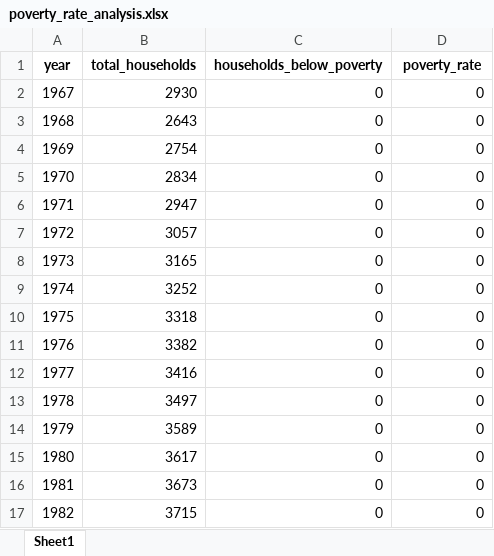
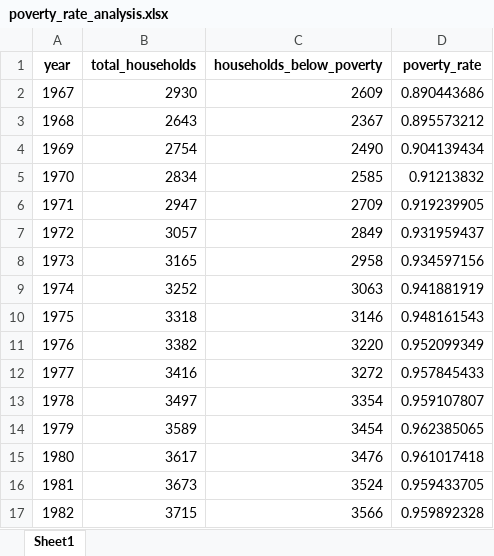
Before and after one commit to austinm2151/ECON_434_FinalProject, an Excel workbook: poverty_rate_analysis.xlsx, sheet Sheet1, drawn as a sheet; only a part is shown; values as stored, in another font and other column widths than the file's, no borders; the diff covers the shown part only; the diff names each change by its address in the sheet, - before the commit and + after, or states it on an @@ line.

Commit message:
No Poverty Fix

```diff
--- a/poverty_rate_analysis.xlsx (sheet Sheet1)
+++ b/poverty_rate_analysis.xlsx (sheet Sheet1)
-C2 (households_below_poverty): 0
+C2 (households_below_poverty): 2609
-D2 (poverty_rate): 0
+D2 (poverty_rate): 0.890443686
-C3 (households_below_poverty): 0
+C3 (households_below_poverty): 2367
-D3 (poverty_rate): 0
+D3 (poverty_rate): 0.895573212
-C4 (households_below_poverty): 0
+C4 (households_below_poverty): 2490
-D4 (poverty_rate): 0
+D4 (poverty_rate): 0.904139434
-C5 (households_below_poverty): 0
+C5 (households_below_poverty): 2585
-D5 (poverty_rate): 0
+D5 (poverty_rate): 0.91213832
-C6 (households_below_poverty): 0
+C6 (households_below_poverty): 2709
-D6 (poverty_rate): 0
+D6 (poverty_rate): 0.919239905
-C7 (households_below_poverty): 0
+C7 (households_below_poverty): 2849
-D7 (poverty_rate): 0
+D7 (poverty_rate): 0.931959437
-C8 (households_below_poverty): 0
+C8 (households_below_poverty): 2958
-D8 (poverty_rate): 0
+D8 (poverty_rate): 0.934597156
-C9 (households_below_poverty): 0
+C9 (households_below_poverty): 3063
-D9 (poverty_rate): 0
+D9 (poverty_rate): 0.941881919
-C10 (households_below_poverty): 0
+C10 (households_below_poverty): 3146
-D10 (poverty_rate): 0
+D10 (poverty_rate): 0.948161543
-C11 (households_below_poverty): 0
+C11 (households_below_poverty): 3220
-D11 (poverty_rate): 0
+D11 (poverty_rate): 0.952099349
-C12 (households_below_poverty): 0
+C12 (households_below_poverty): 3272
-D12 (poverty_rate): 0
+D12 (poverty_rate): 0.957845433
-C13 (households_below_poverty): 0
+C13 (households_below_poverty): 3354
-D13 (poverty_rate): 0
+D13 (poverty_rate): 0.959107807
-C14 (households_below_poverty): 0
+C14 (households_below_poverty): 3454
-D14 (poverty_rate): 0
+D14 (poverty_rate): 0.962385065
-C15 (households_below_poverty): 0
+C15 (households_below_poverty): 3476
-D15 (poverty_rate): 0
+D15 (poverty_rate): 0.961017418
-C16 (households_below_poverty): 0
+C16 (households_below_poverty): 3524
-D16 (poverty_rate): 0
+D16 (poverty_rate): 0.959433705
-C17 (households_below_poverty): 0
+C17 (households_below_poverty): 3566
-D17 (poverty_rate): 0
+D17 (poverty_rate): 0.959892328
```
Also changed, not shown: 48 edited cells elsewhere in this sheet, 3 other files.
